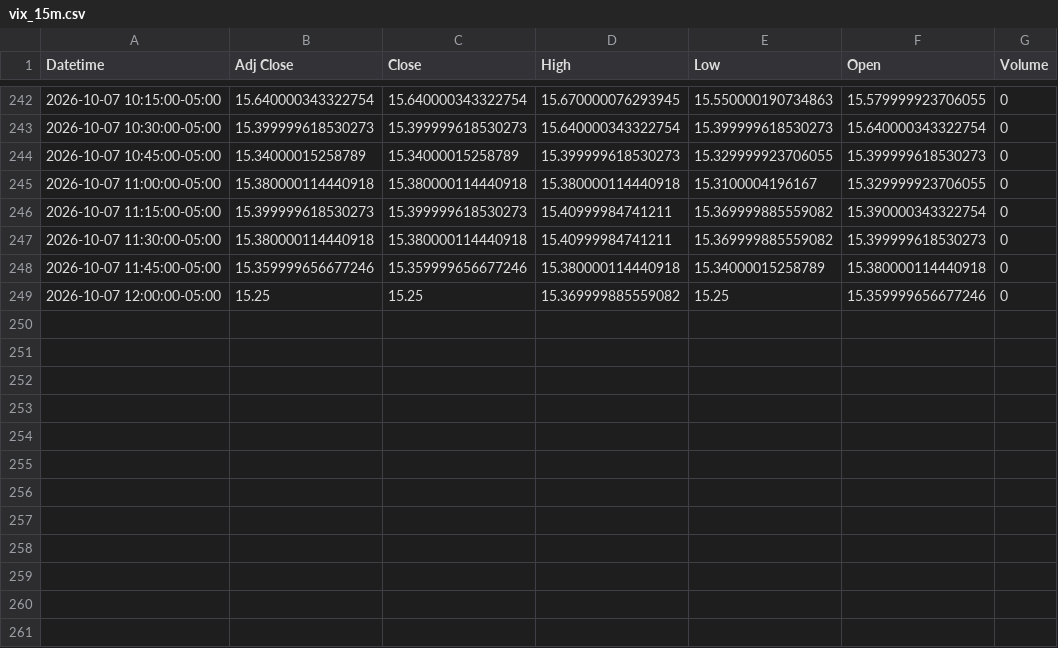
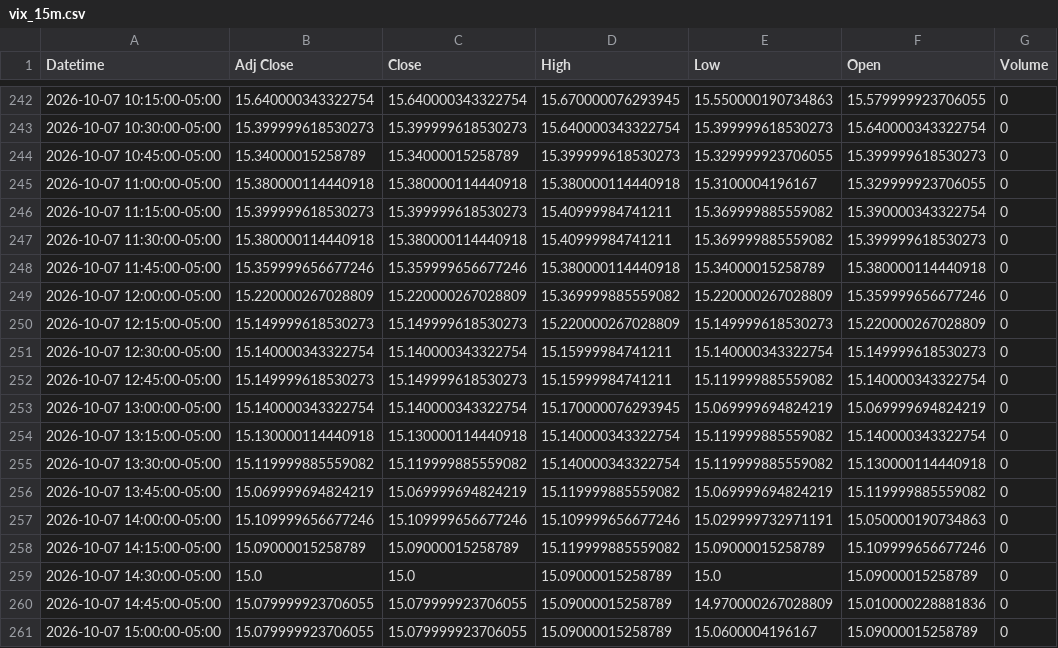
Before and after one commit to Jordan4369/mes-data, a CSV file: data/vix_15m.csv, drawn as a sheet; only a part is shown, gaps mark what is left out.

Commit message:
update data

```diff
--- a/data/vix_15m.csv
+++ b/data/vix_15m.csv
@@ -248,2 +248,14 @@ Datetime,Adj Close,Close,High,Low,Open,Volume
 2026-10-07 11:45:00-05:00,15.359999656677246,15.359999656677246,15.380000114440918,15.34000015258789,15.380000114440918,0
-2026-10-07 12:00:00-05:00,15.25,15.25,15.369999885559082,15.25,15.359999656677246,0
+2026-10-07 12:00:00-05:00,15.220000267028809,15.220000267028809,15.369999885559082,15.220000267028809,15.359999656677246,0
+2026-10-07 12:15:00-05:00,15.149999618530273,15.149999618530273,15.220000267028809,15.149999618530273,15.220000267028809,0
+2026-10-07 12:30:00-05:00,15.140000343322754,15.140000343322754,15.15999984741211,15.140000343322754,15.149999618530273,0
+2026-10-07 12:45:00-05:00,15.149999618530273,15.149999618530273,15.15999984741211,15.119999885559082,15.140000343322754,0
+2026-10-07 13:00:00-05:00,15.140000343322754,15.140000343322754,15.170000076293945,15.069999694824219,15.069999694824219,0
+2026-10-07 13:15:00-05:00,15.130000114440918,15.130000114440918,15.140000343322754,15.119999885559082,15.140000343322754,0
+2026-10-07 13:30:00-05:00,15.119999885559082,15.119999885559082,15.140000343322754,15.119999885559082,15.130000114440918,0
+2026-10-07 13:45:00-05:00,15.069999694824219,15.069999694824219,15.119999885559082,15.069999694824219,15.119999885559082,0
+2026-10-07 14:00:00-05:00,15.109999656677246,15.109999656677246,15.109999656677246,15.029999732971191,15.050000190734863,0
+2026-10-07 14:15:00-05:00,15.09000015258789,15.09000015258789,15.119999885559082,15.09000015258789,15.109999656677246,0
+2026-10-07 14:30:00-05:00,15.0,15.0,15.09000015258789,15.0,15.09000015258789,0
+2026-10-07 14:45:00-05:00,15.079999923706055,15.079999923706055,15.09000015258789,14.970000267028809,15.010000228881836,0
+2026-10-07 15:00:00-05:00,15.079999923706055,15.079999923706055,15.09000015258789,15.0600004196167,15.09000015258789,0
```
Also changed, not shown: data/es_15m.csv, data/es_1h.csv, 1 other file.
